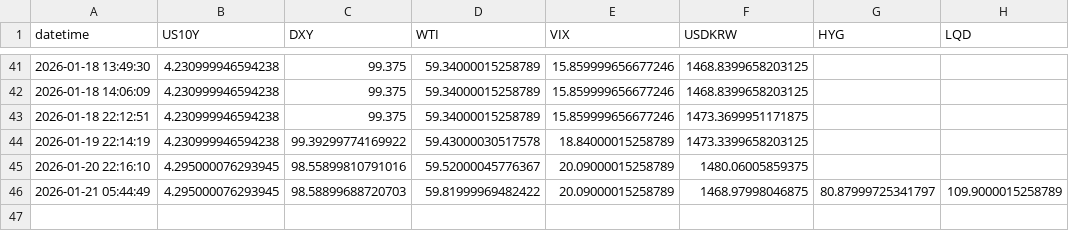
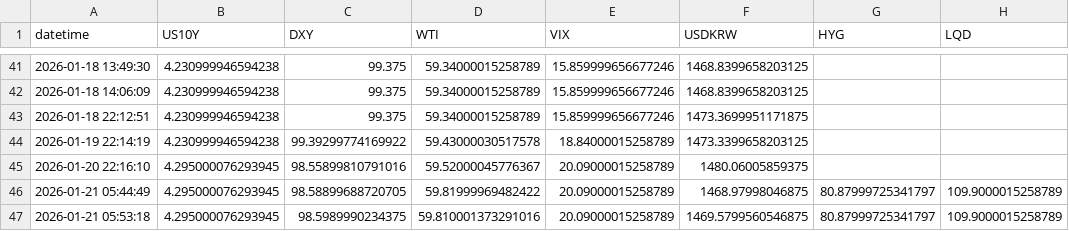
Before and after one commit to Sellina95/Global-Capital-Flow-Monitor, a CSV file: data/macro_data.csv, drawn as a sheet; only a part is shown, gaps mark what is left out.

```diff
--- a/data/macro_data.csv
+++ b/data/macro_data.csv
@@ -45,2 +45,3 @@ datetime,US10Y,DXY,WTI,VIX,USDKRW,HYG,LQD
 2026-01-20 22:16:10,4.295000076293945,98.55899810791016,59.52000045776367,20.09000015258789,1480.06005859375,,
-2026-01-21 05:44:49,4.295000076293945,98.58899688720703,59.81999969482422,20.09000015258789,1468.97998046875,80.87999725341797,109.9000015258789
+2026-01-21 05:44:49,4.295000076293945,98.58899688720705,59.81999969482422,20.09000015258789,1468.97998046875,80.87999725341797,109.9000015258789
+2026-01-21 05:53:18,4.295000076293945,98.5989990234375,59.810001373291016,20.09000015258789,1469.5799560546875,80.87999725341797,109.9000015258789
```
Also changed, not shown: 1 other file.
